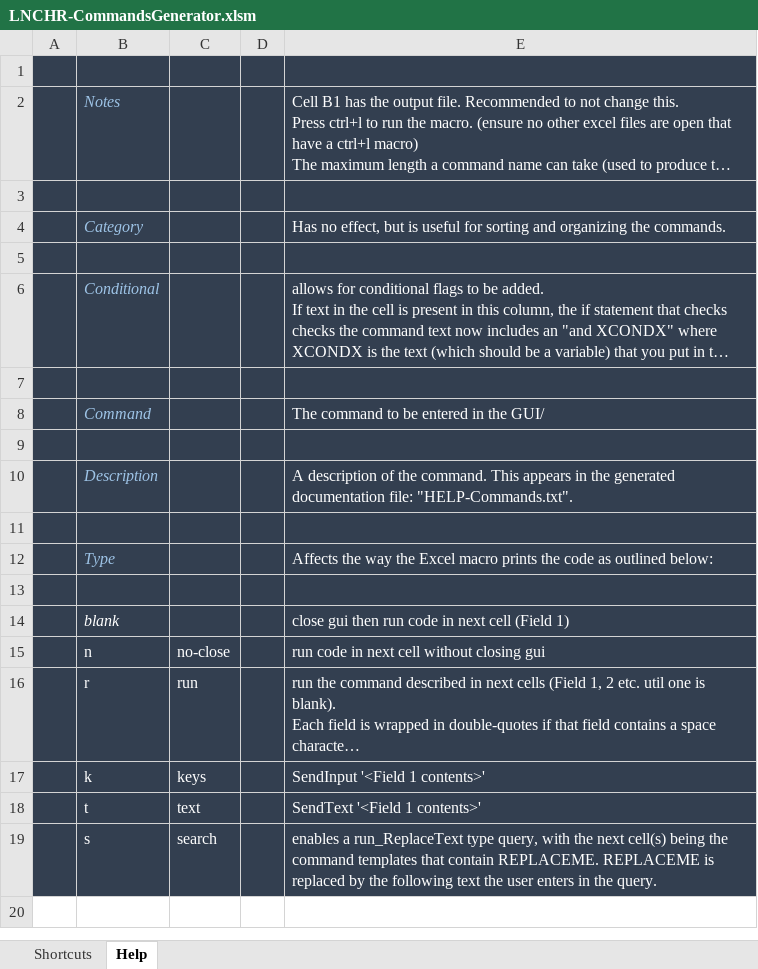
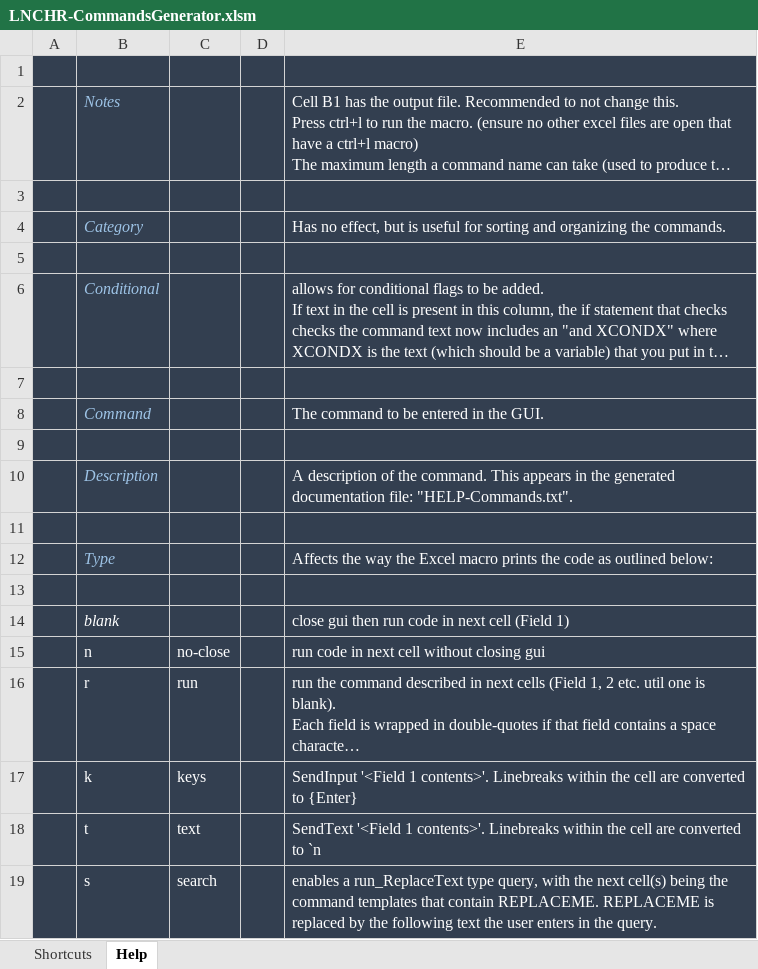
Before and after one commit to kalekje/LNCHR-pub, an Excel workbook: LNCHR-CommandsGenerator.xlsm, sheet Help, drawn as a sheet; long unchanged cells end in …; values as stored, in another font and other column widths than the file's, no borders; the diff names each change by its address in the sheet, - before the commit and + after, or states it on an @@ line.

```diff
--- a/LNCHR-CommandsGenerator.xlsm (sheet Help)
+++ b/LNCHR-CommandsGenerator.xlsm (sheet Help)
-E8: The command to be entered in the GUI/
+E8: The command to be entered in the GUI.
-E17: …'<Field 1 contents>'
+E17: …'<Field 1 contents>'. Linebreaks within the cell are converted to {Enter}
-E18: …'<Field 1 contents>'
+E18: …'<Field 1 contents>'. Linebreaks within the cell are converted to `n
```
Also changed, not shown: sheet Shortcuts, formulas that keep their value, 12 other files.
